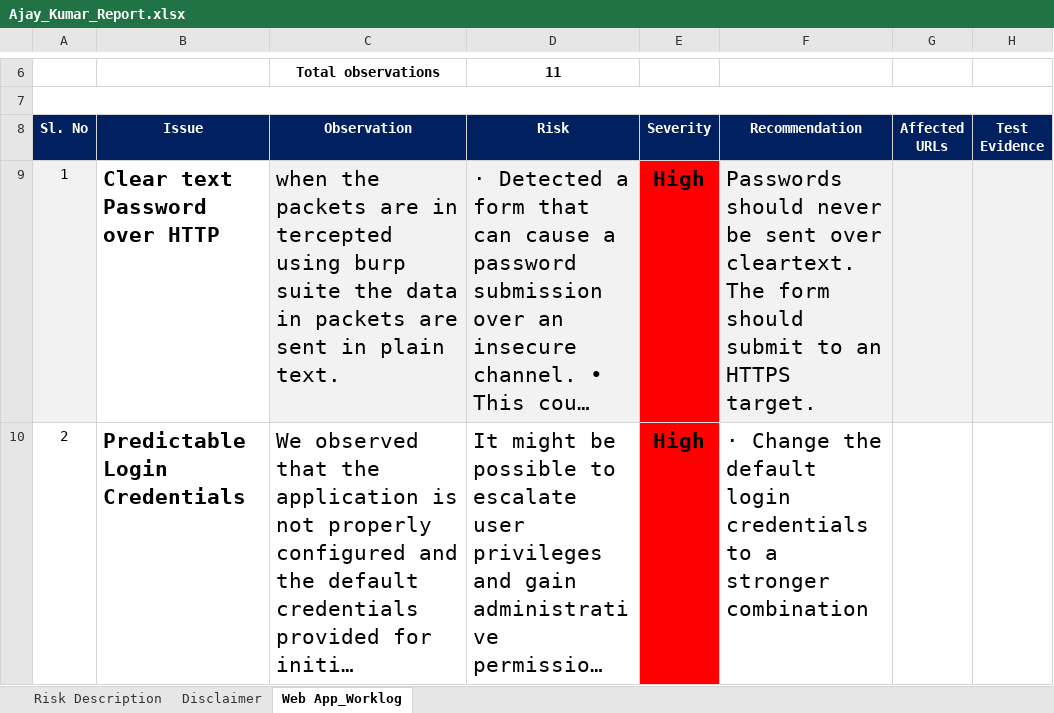
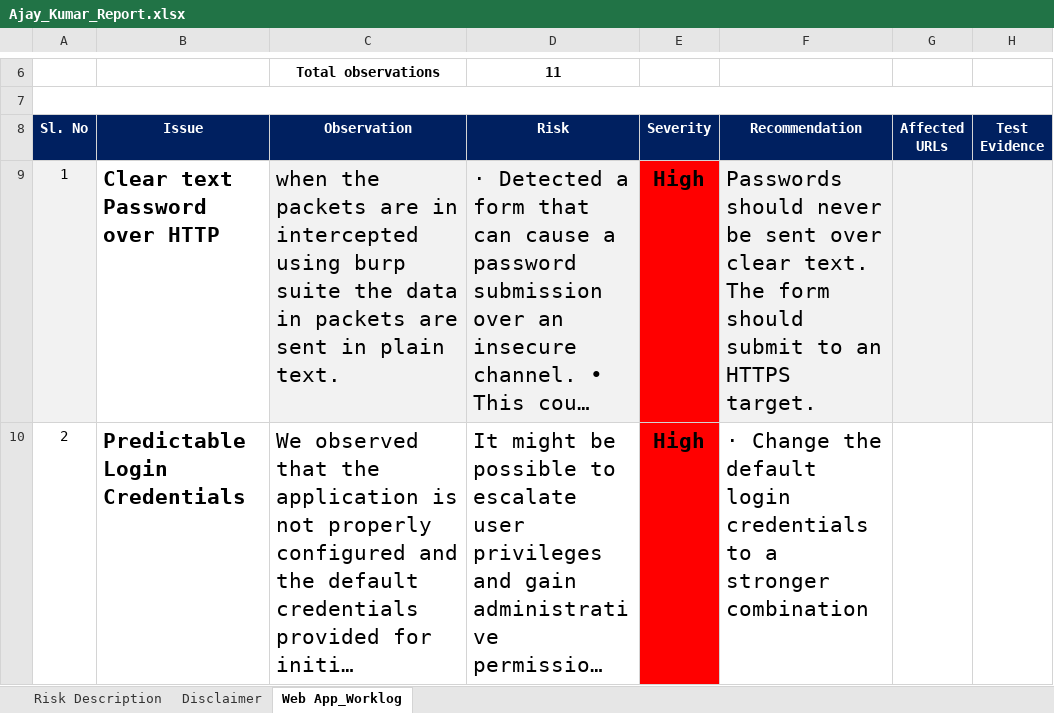
Before and after one commit to ajaykumarkk/kpmg_mentorship, an Excel workbook: Ajay_Kumar_Report.xlsx, sheet Web App_Worklog, drawn as a sheet; only a part is shown, gaps mark what is left out; long unchanged cells end in …; values as stored, in another font and other column widths than the file's, no borders; charts and pictures and conditional formats not drawn; the diff covers the shown part only; the diff names each change by its address in the sheet, - before the commit and + after, or states it on an @@ line.

Commit message:
Add files via upload

```diff
--- a/Ajay_Kumar_Report.xlsx (sheet Web App_Worklog)
+++ b/Ajay_Kumar_Report.xlsx (sheet Web App_Worklog)
-C9 (Observation): …are in tercepted using burp…
+C9 (Observation): …are in intercepted using burp…
-F9 (Recommendation): …sent over cleartext. The form…
+F9 (Recommendation): …sent over clear text. The form…
```
Also changed, not shown: 4 edited cells elsewhere in this sheet.
